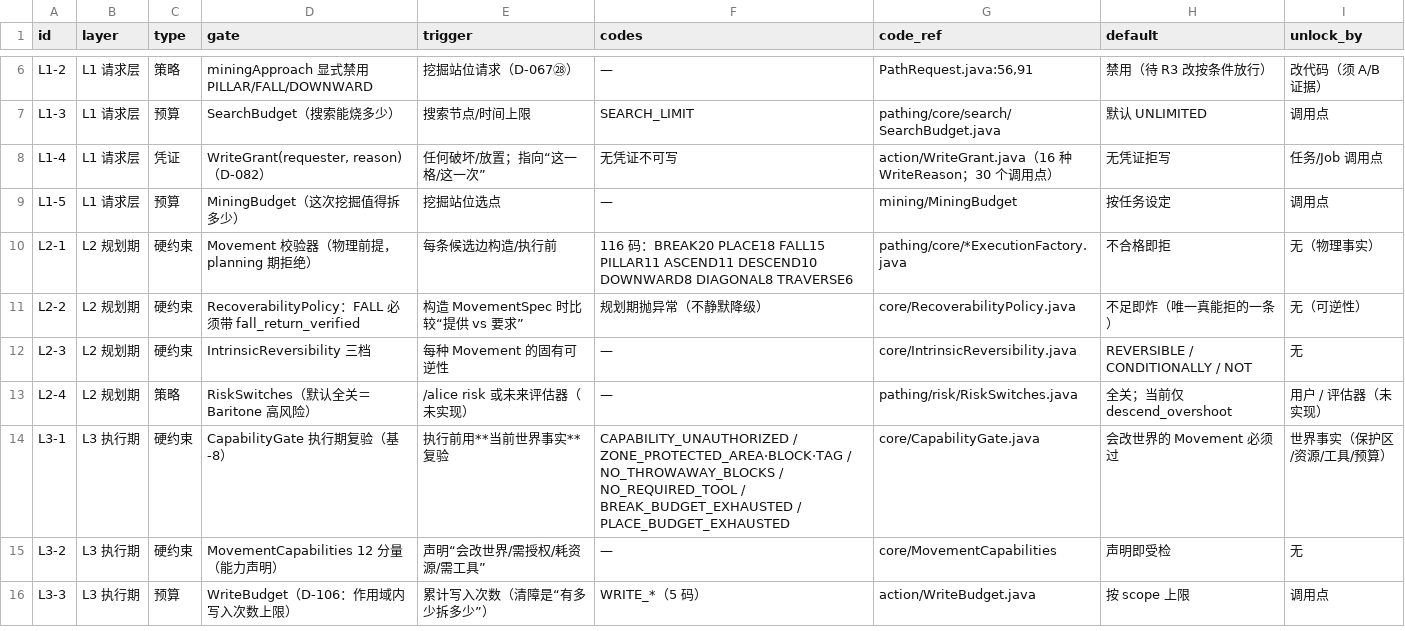
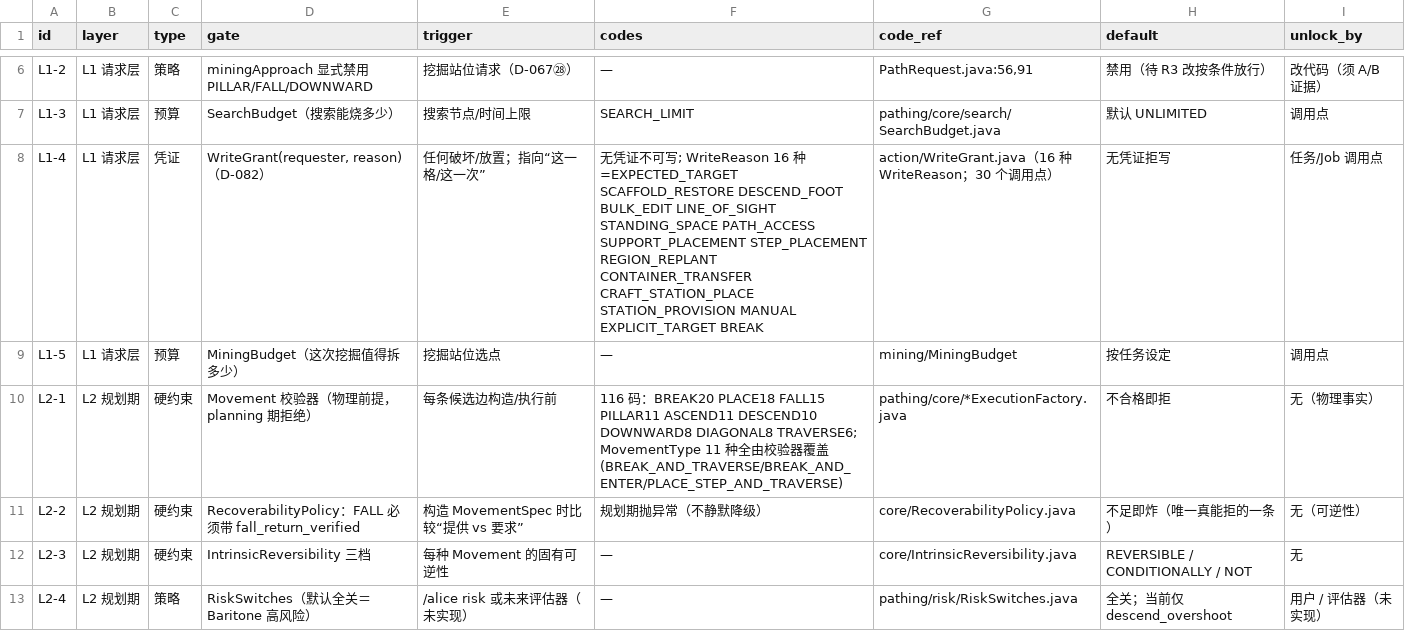
Before and after one commit to dddgn486/Alice-mcbot, a CSV file: docs/authz/AUTHZ_REGISTRY.csv, drawn as a sheet; only a part is shown, gaps mark what is left out; the shorter side is filled out with more unchanged rows.

Commit message:
feat(authz): 注册表防过期检查 tools/check-authz-registry.sh（拒绝码/MovementType/WriteReason 全覆盖断言，当前 PASS）；HANDOVER 补中段断点与下一步

```diff
--- a/docs/authz/AUTHZ_REGISTRY.csv
+++ b/docs/authz/AUTHZ_REGISTRY.csv
@@ -7,5 +7,5 @@ L1-2,L1 请求层,策略,miningApproach 显式禁用 PILLAR/FALL/DOWNWARD,挖掘
 L1-3,L1 请求层,预算,SearchBudget（搜索能烧多少）,搜索节点/时间上限,SEARCH_LIMIT,pathing/core/search/SearchBudget.java,默认 UNLIMITED,调用点
-L1-4,L1 请求层,凭证,"WriteGrant(requester, reason)（D-082）",任何破坏/放置；指向“这一格/这一次”,无凭证不可写,action/WriteGrant.java（16 种 WriteReason；30 个调用点）,无凭证拒写,任务/Job 调用点
+L1-4,L1 请求层,凭证,"WriteGrant(requester, reason)（D-082）",任何破坏/放置；指向“这一格/这一次”,无凭证不可写; WriteReason 16 种=EXPECTED_TARGET SCAFFOLD_RESTORE DESCEND_FOOT BULK_EDIT LINE_OF_SIGHT STANDING_SPACE PATH_ACCESS SUPPORT_PLACEMENT STEP_PLACEMENT REGION_REPLANT CONTAINER_TRANSFER CRAFT_STATION_PLACE STATION_PROVISION MANUAL EXPLICIT_TARGET BREAK,action/WriteGrant.java（16 种 WriteReason；30 个调用点）,无凭证拒写,任务/Job 调用点
 L1-5,L1 请求层,预算,MiningBudget（这次挖掘值得拆多少）,挖掘站位选点,—,mining/MiningBudget,按任务设定,调用点
-L2-1,L2 规划期,硬约束,Movement 校验器（物理前提，planning 期拒绝）,每条候选边构造/执行前,116 码：BREAK20 PLACE18 FALL15 PILLAR11 ASCEND11 DESCEND10 DOWNWARD8 DIAGONAL8 TRAVERSE6,pathing/core/*ExecutionFactory.java,不合格即拒,无（物理事实）
+L2-1,L2 规划期,硬约束,Movement 校验器（物理前提，planning 期拒绝）,每条候选边构造/执行前,116 码：BREAK20 PLACE18 FALL15 PILLAR11 ASCEND11 DESCEND10 DOWNWARD8 DIAGONAL8 TRAVERSE6; MovementType 11 种全由校验器覆盖(BREAK_AND_TRAVERSE/BREAK_AND_ENTER/PLACE_STEP_AND_TRAVERSE),pathing/core/*ExecutionFactory.java,不合格即拒,无（物理事实）
 L2-2,L2 规划期,硬约束,RecoverabilityPolicy：FALL 必须带 fall_return_verified,构造 MovementSpec 时比较“提供 vs 要求”,规划期抛异常（不静默降级）,core/RecoverabilityPolicy.java,不足即炸（唯一真能拒的一条）,无（可逆性）
```
Also changed, not shown: 6 other files.
